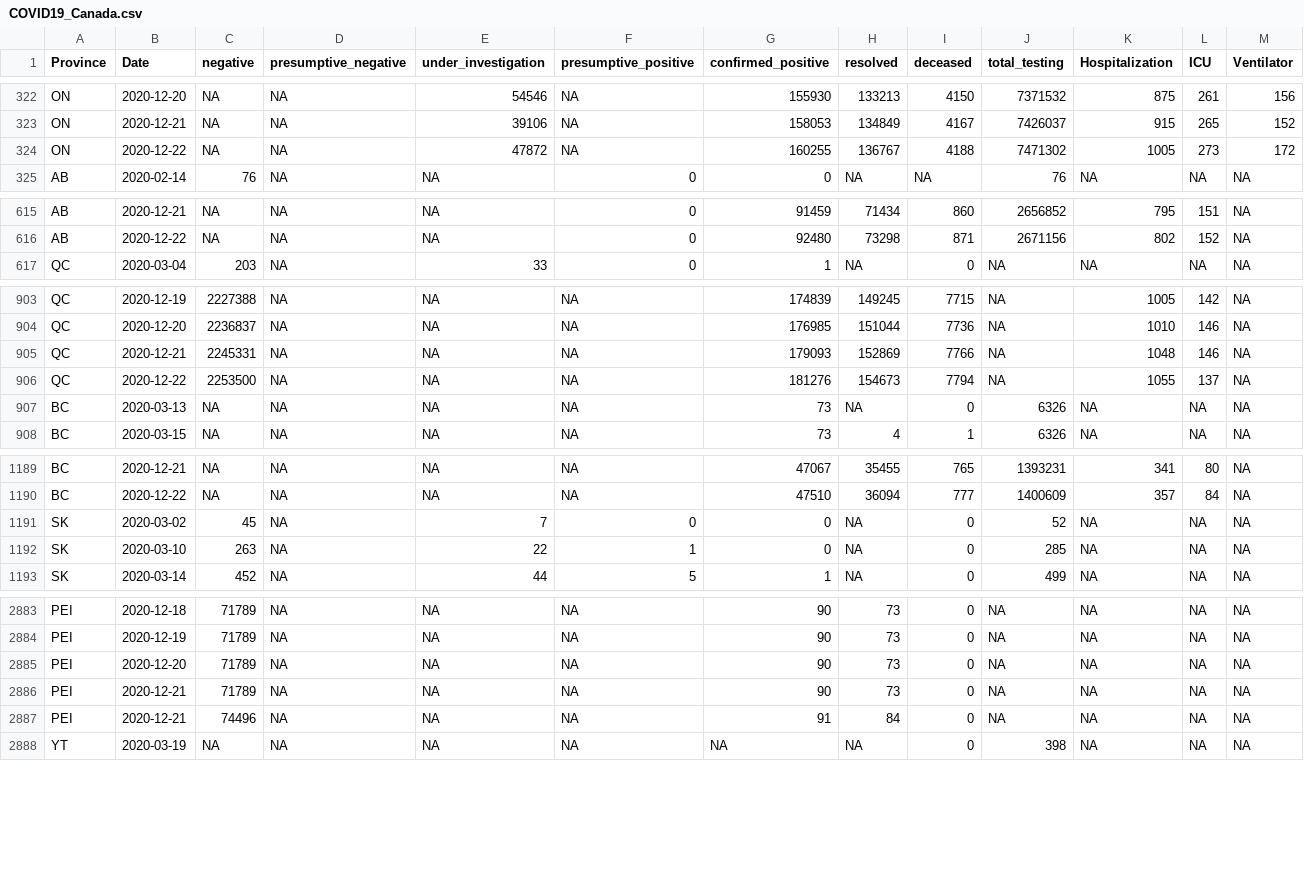
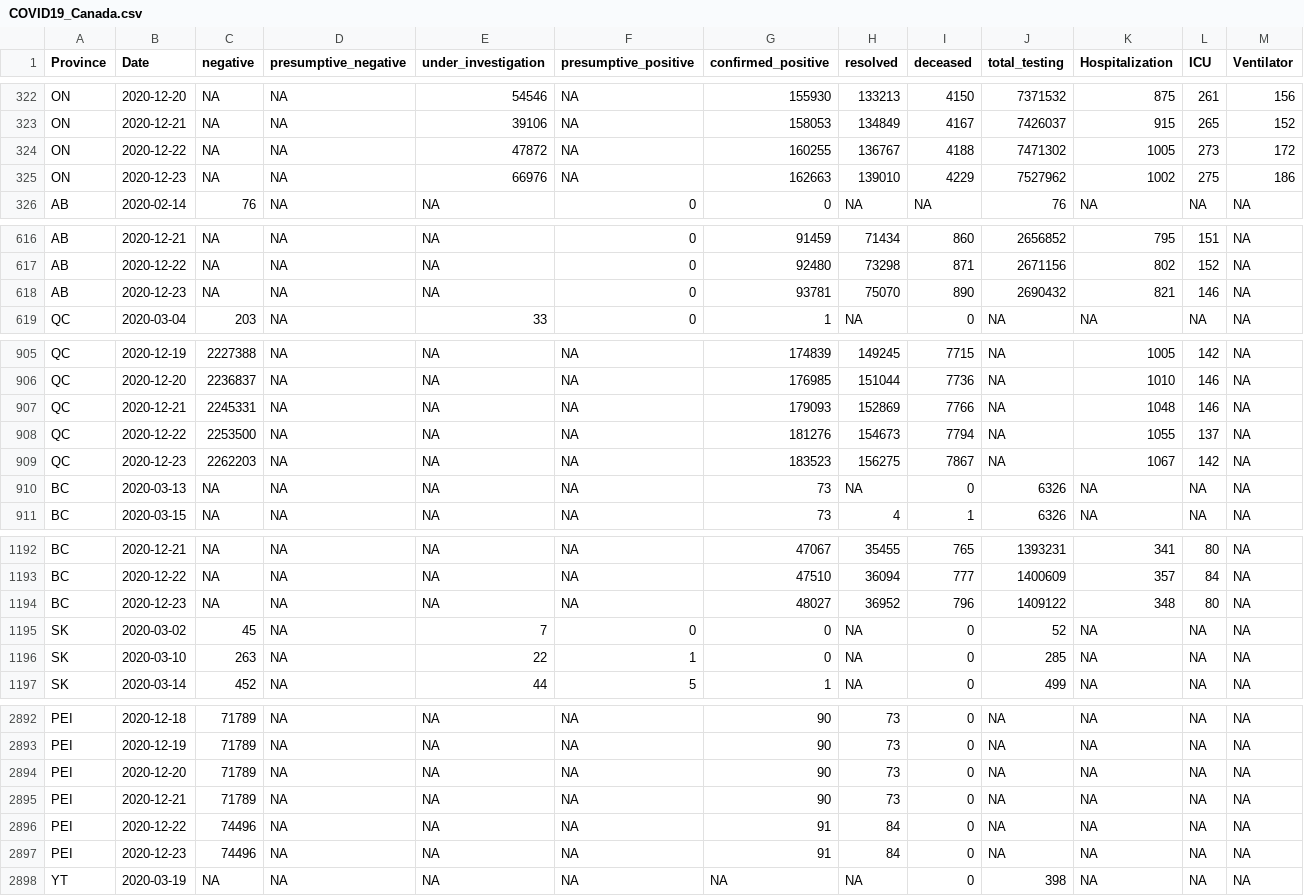
Before and after one commit to wzmli/COVID19-Canada, a CSV file: COVID19_Canada.csv, drawn as a sheet; only a part is shown, gaps mark what is left out; addresses are those after the commit; rows hold the shown columns only; the diff covers the shown part only; the diff names each change by its address in the sheet, - before the commit and + after, or states it on an @@ line.

```diff
--- a/COVID19_Canada.csv
+++ b/COVID19_Canada.csv
+row 325: ON | 2020-12-23 | NA | NA | 66976 | NA | 162663 | 139010 | 4229 | 7527962 | 1002 | 275 | 186
+row 618: AB | 2020-12-23 | NA | NA | NA | 0 | 93781 | 75070 | 890 | 2690432 | 821 | 146 | NA
+row 909: QC | 2020-12-23 | 2262203 | NA | NA | NA | 183523 | 156275 | 7867 | NA | 1067 | 142 | NA
+row 1194: BC | 2020-12-23 | NA | NA | NA | NA | 48027 | 36952 | 796 | 1409122 | 348 | 80 | NA
-B2896 (Date): 2020-12-21
+B2896 (Date): 2020-12-22
+row 2897: PEI | 2020-12-23 | 74496 | NA | NA | NA | 91 | 84 | 0 | NA | NA | NA | NA
```
Also changed, not shown: 8 added rows elsewhere in this file, git_push/clean.Rout.csv, 7 other files.
